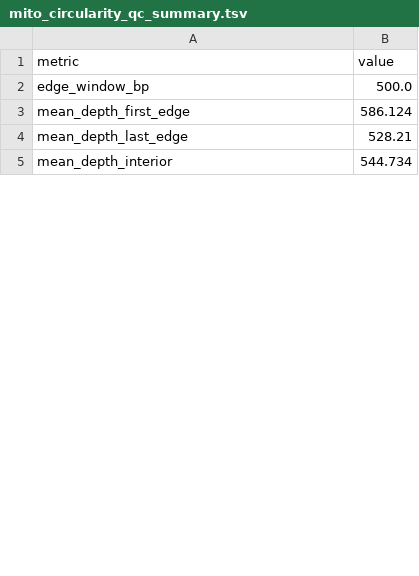
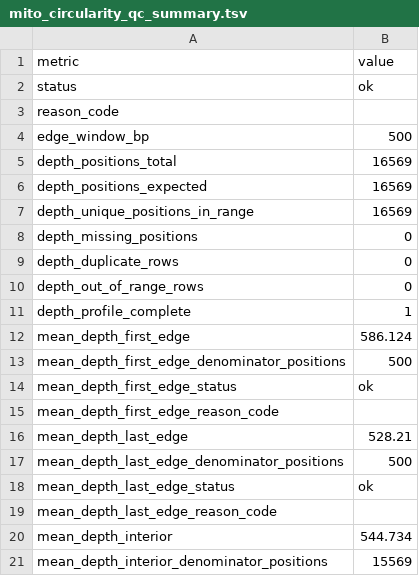
Before and after one commit to elissonnog/mito-overview, a TSV file: examples/public_validation/GM12878_ONT_longread/summary/mito_circularity_qc_summary.tsv, drawn as a sheet; only a part is shown; the diff covers the shown part only.

Commit message:
Refresh audited public examples and figure contrast

```diff
--- a/examples/public_validation/GM12878_ONT_longread/summary/mito_circularity_qc_summary.tsv
+++ b/examples/public_validation/GM12878_ONT_longread/summary/mito_circularity_qc_summary.tsv
@@ -1,5 +1,21 @@
 metric	value
-edge_window_bp	500.0
+status	ok
+reason_code	
+edge_window_bp	500
+depth_positions_total	16569
+depth_positions_expected	16569
+depth_unique_positions_in_range	16569
+depth_missing_positions	0
+depth_duplicate_rows	0
+depth_out_of_range_rows	0
+depth_profile_complete	1
 mean_depth_first_edge	586.124
+mean_depth_first_edge_denominator_positions	500
+mean_depth_first_edge_status	ok
+mean_depth_first_edge_reason_code	
 mean_depth_last_edge	528.21
+mean_depth_last_edge_denominator_positions	500
+mean_depth_last_edge_status	ok
+mean_depth_last_edge_reason_code	
 mean_depth_interior	544.734
+mean_depth_interior_denominator_positions	15569
```
Also changed, not shown: 15 added rows and 2 edited cells elsewhere in this file, examples/public_validation/GM11906_MERRF_shortread/summary/mito_gene_summary.tsv, examples/public_validation/GM11906_MERRF_shortread/summary/mito_qc_summary.tsv, 19 other files.
